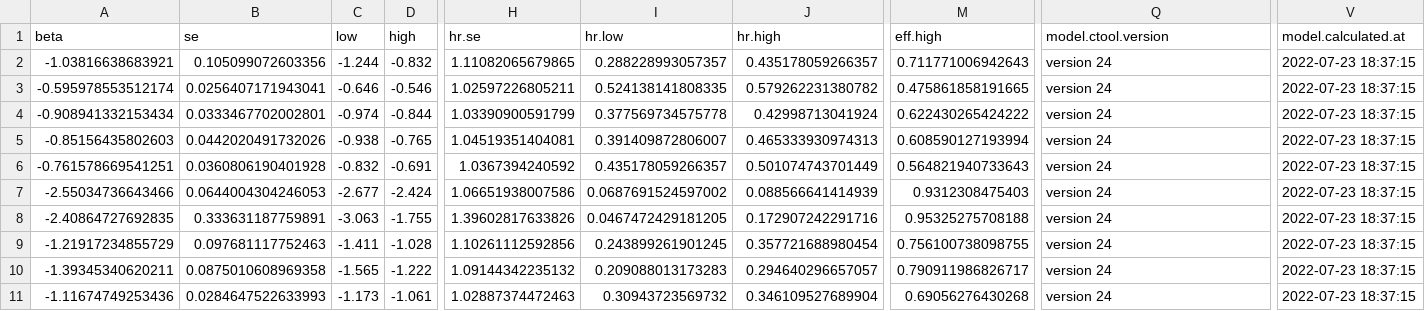
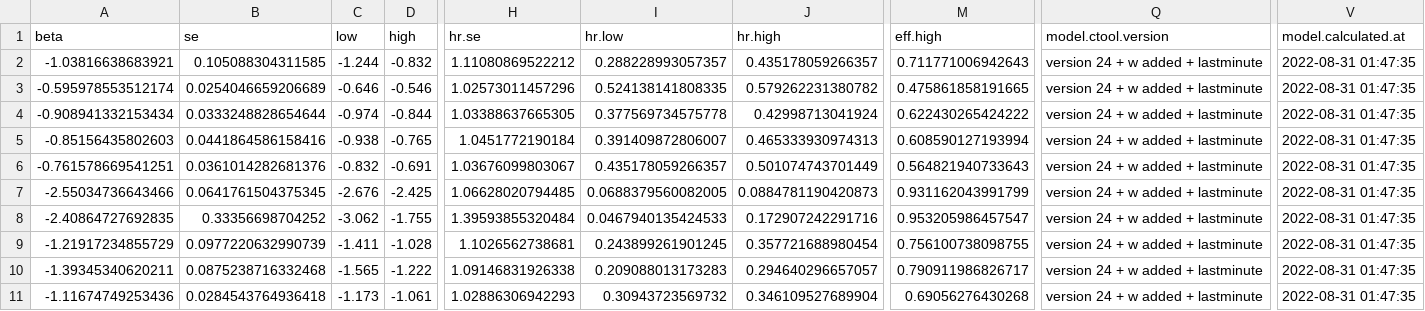
Before and after one commit to bisop-repo/omicronprotection, a CSV file: Vyvanuti/outputs/IDeltaDetail/model_data.csv, drawn as a sheet; only a part is shown, gaps mark what is left out; the diff covers the shown part only; the diff names each change by its address in the sheet, - before the commit and + after, or states it on an @@ line.

Commit message:
Run results: IDeltaDetail

```diff
--- a/Vyvanuti/outputs/IDeltaDetail/model_data.csv
+++ b/Vyvanuti/outputs/IDeltaDetail/model_data.csv
-B2 (se): 0.105099072603356
+B2 (se): 0.105088304311585
-H2 (hr.se): 1.11082065679865
+H2 (hr.se): 1.11080869522212
-Q2:Q11 (model.ctool.version): version 24
+Q2:Q11 (model.ctool.version): version 24 + w added + lastminute
-V2:V11 (model.calculated.at): 2022-07-23 18:37:15
+V2:V11 (model.calculated.at): 2022-08-31 01:47:35
-B3 (se): 0.0256407171943041
+B3 (se): 0.0254046659206689
-H3 (hr.se): 1.02597226805211
+H3 (hr.se): 1.02573011457296
-B4 (se): 0.0333467702002801
+B4 (se): 0.0333248828654644
-H4 (hr.se): 1.03390900591799
+H4 (hr.se): 1.03388637665305
-B5 (se): 0.0442020491732026
+B5 (se): 0.0441864586158416
-H5 (hr.se): 1.04519351404081
+H5 (hr.se): 1.0451772190184
-B6 (se): 0.0360806190401928
+B6 (se): 0.0361014282681376
-H6 (hr.se): 1.0367394240592
+H6 (hr.se): 1.03676099803067
-B7 (se): 0.0644004304246053
+B7 (se): 0.0641761504375345
-C7 (low): -2.677
+C7 (low): -2.676
-D7 (high): -2.424
+D7 (high): -2.425
-H7 (hr.se): 1.06651938007586
+H7 (hr.se): 1.06628020794485
-I7 (hr.low): 0.0687691524597002
+I7 (hr.low): 0.0688379560082005
-J7 (hr.high): 0.088566641414939
+J7 (hr.high): 0.0884781190420873
-M7 (eff.high): 0.9312308475403
+M7 (eff.high): 0.931162043991799
-B8 (se): 0.333631187759891
+B8 (se): 0.33356698704252
-C8 (low): -3.063
+C8 (low): -3.062
-H8 (hr.se): 1.39602817633826
+H8 (hr.se): 1.39593855320484
-I8 (hr.low): 0.0467472429181205
+I8 (hr.low): 0.0467940135424533
-M8 (eff.high): 0.95325275708188
+M8 (eff.high): 0.953205986457547
-B9 (se): 0.097681117752463
+B9 (se): 0.0977220632990739
-H9 (hr.se): 1.10261112592856
+H9 (hr.se): 1.1026562738681
-B10 (se): 0.0875010608969358
+B10 (se): 0.0875238716332468
-H10 (hr.se): 1.09144342235132
+H10 (hr.se): 1.09146831926338
-B11 (se): 0.0284647522633993
+B11 (se): 0.0284543764936418
-H11 (hr.se): 1.02887374472463
+H11 (hr.se): 1.02886306942293
```
Also changed, not shown: 141 edited cells elsewhere in this file, 7 other files.
